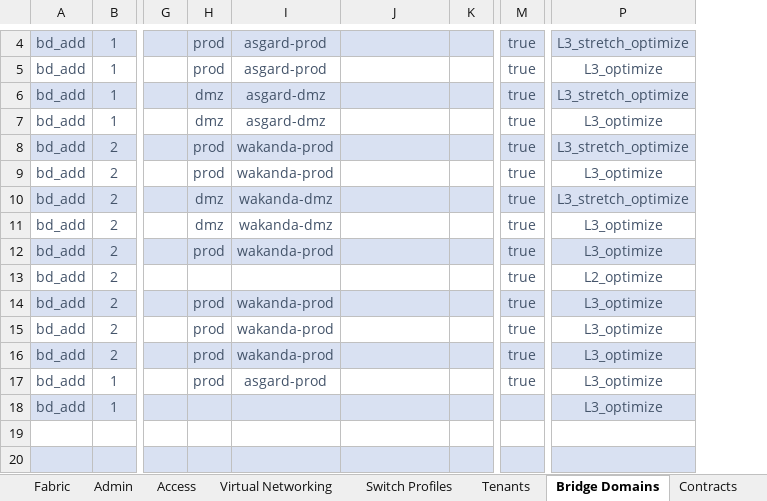
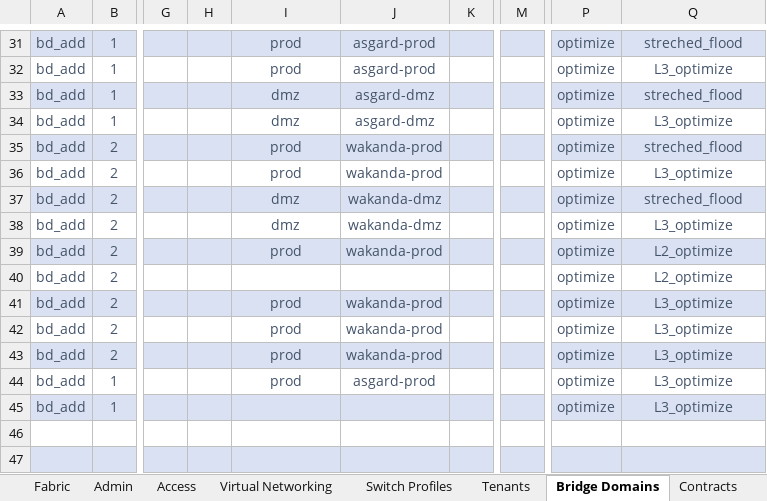
Before and after one commit to scotttyso/iac-easy-aci, an Excel workbook: ACI_Base_Workbookv2.xlsx, sheet Bridge Domains, drawn as a sheet; only a part is shown, gaps mark what is left out; values as stored, in another font and other column widths than the file's, no borders; addresses are those after the commit; the diff covers the shown part only; the diff names each change by its address in the sheet, - before the commit and + after, or states it on an @@ line.

```diff
--- a/ACI_Base_Workbookv2.xlsx (sheet Bridge Domains)
+++ b/ACI_Base_Workbookv2.xlsx (sheet Bridge Domains)
+column P, rows 31-45: all optimize
-H31:H32: prod
+H31:H32: (empty)
-I31:I32: asgard-prod
+I31:I32: prod
-J31:J32: (empty)
+J31:J32: asgard-prod
-M31:M44: true
+M31:M44: (empty)
-Q31: L3_stretch_optimize
+Q31: streched_flood
-H33:H34: dmz
+H33:H34: (empty)
-I33:I34: asgard-dmz
+I33:I34: dmz
-J33:J34: (empty)
+J33:J34: asgard-dmz
-Q33: L3_stretch_optimize
+Q33: streched_flood
-H35:H36: prod
+H35:H36: (empty)
-I35:I36: wakanda-prod
+I35:I36: prod
-J35:J36: (empty)
+J35:J36: wakanda-prod
-Q35: L3_stretch_optimize
+Q35: streched_flood
-H37:H38: dmz
+H37:H38: (empty)
-I37:I38: wakanda-dmz
+I37:I38: dmz
-J37:J38: (empty)
+J37:J38: wakanda-dmz
-Q37: L3_stretch_optimize
+Q37: streched_flood
-H39: prod
+H39: (empty)
-I39: wakanda-prod
+I39: prod
-J39: (empty)
+J39: wakanda-prod
-Q39: L3_optimize
+Q39: L2_optimize
-H41:H44: prod
+H41:H44: (empty)
-I41:I43: wakanda-prod
+I41:I43: prod
-J41:J43: (empty)
+J41:J43: wakanda-prod
-I44: asgard-prod
+I44: prod
-J44: (empty)
+J44: asgard-prod
```
Also changed, not shown: 27 added rows, 9 edited cells, cell formats and merged cells elsewhere in this sheet, sheet L3Out, sheet Tenants, sheet EPGs, other sheet tabs, 4 other files.
